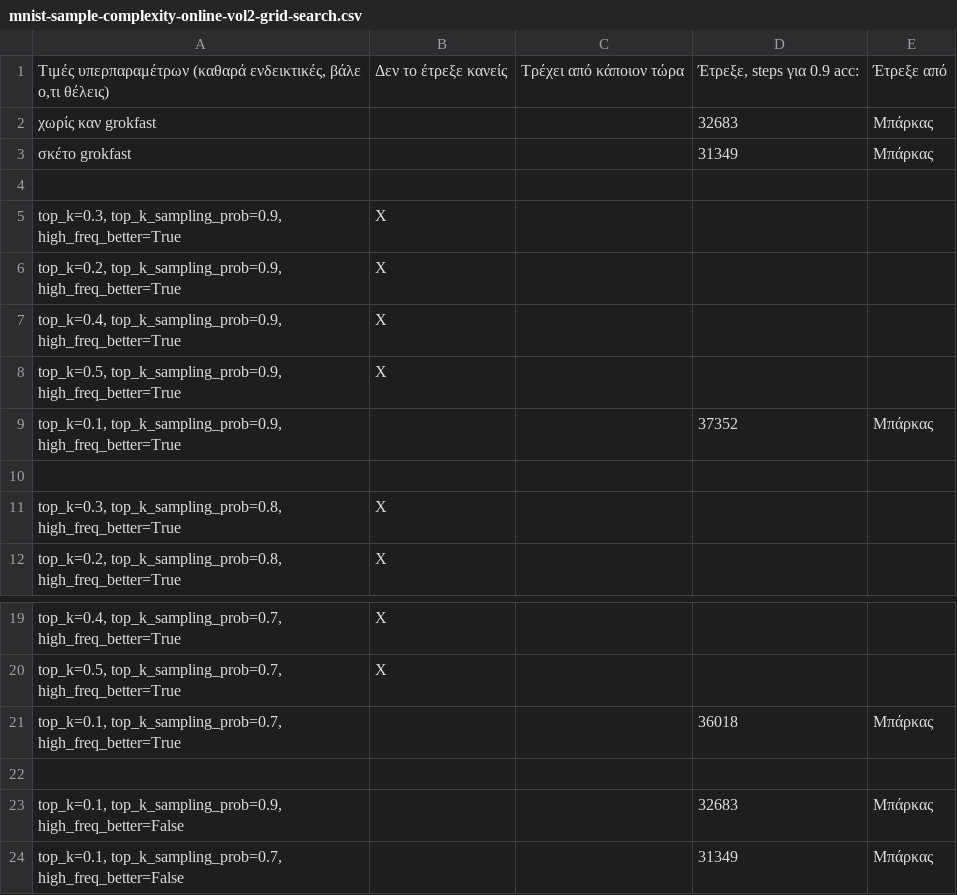
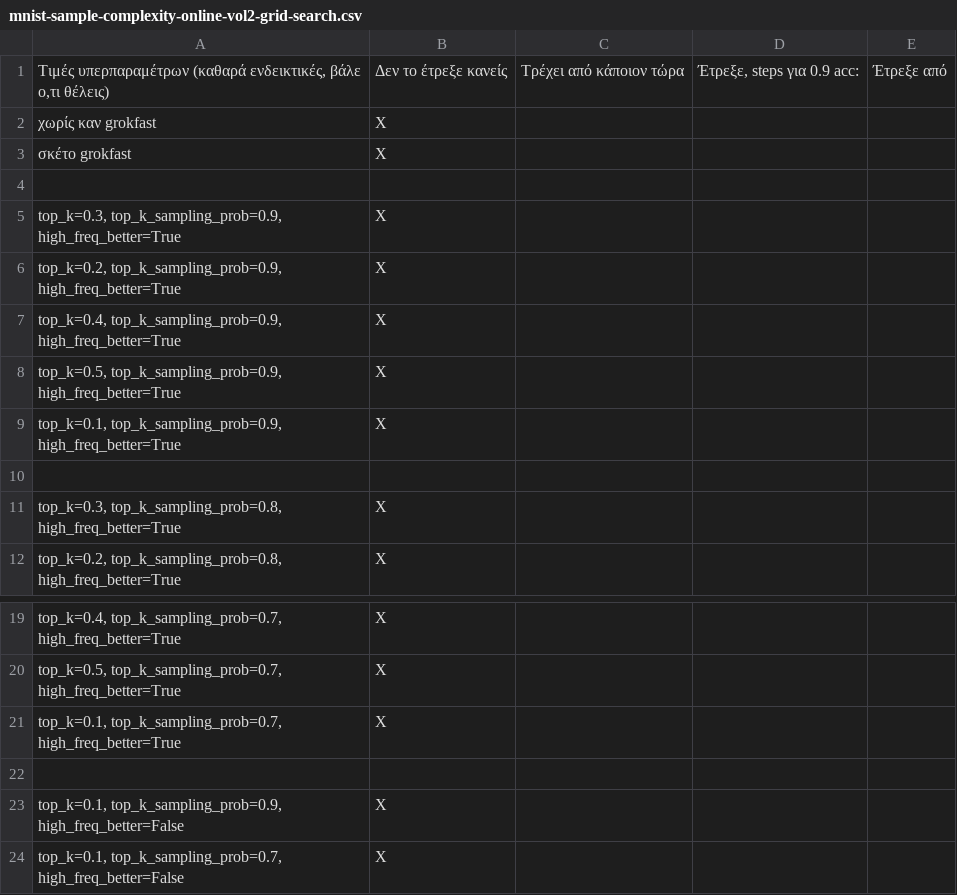
Before and after one commit to nickxir12/PatRec_Project_2024-2025, a CSV file: MNIST_code/mnist-sample-complexity-online-vol2-grid-search.csv, drawn as a sheet; only a part is shown, gaps mark what is left out.

Commit message:
Update mnist-sample-complexity-online-vol2-grid-search.csv

```diff
--- a/MNIST_code/mnist-sample-complexity-online-vol2-grid-search.csv
+++ b/MNIST_code/mnist-sample-complexity-online-vol2-grid-search.csv
@@ -1,4 +1,4 @@
 "Τιμές υπερπαραμέτρων (καθαρά ενδεικτικές, βάλε ο,τι θέλεις)",Δεν το έτρεξε κανείς,Τρέχει από κάποιον τώρα,"Έτρεξε, steps για 0.9 acc:",Έτρεξε από
-"χωρίς καν grokfast",,,32683,Μπάρκας
-"σκέτο grokfast",,,31349,Μπάρκας
+"χωρίς καν grokfast",Χ,,,
+"σκέτο grokfast",Χ,,,
 ,,,,
@@ -8,3 +8,3 @@
 "top_k=0.5, top_k_sampling_prob=0.9, high_freq_better=True",Χ,,,
-"top_k=0.1, top_k_sampling_prob=0.9, high_freq_better=True",,,37352,Μπάρκας
+"top_k=0.1, top_k_sampling_prob=0.9, high_freq_better=True",Χ,,,
 ,,,,
@@ -20,5 +20,5 @@
 "top_k=0.5, top_k_sampling_prob=0.7, high_freq_better=True",Χ,,,
-"top_k=0.1, top_k_sampling_prob=0.7, high_freq_better=True",,,36018,Μπάρκας
+"top_k=0.1, top_k_sampling_prob=0.7, high_freq_better=True",Χ,,,
 ,,,,
-"top_k=0.1, top_k_sampling_prob=0.9, high_freq_better=False",,,32683,Μπάρκας
-"top_k=0.1, top_k_sampling_prob=0.7, high_freq_better=False",,,31349,Μπάρκας
+"top_k=0.1, top_k_sampling_prob=0.9, high_freq_better=False",Χ,,,
+"top_k=0.1, top_k_sampling_prob=0.7, high_freq_better=False",Χ,,,
```
